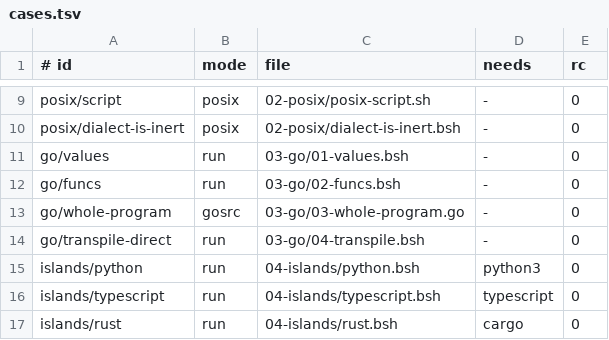
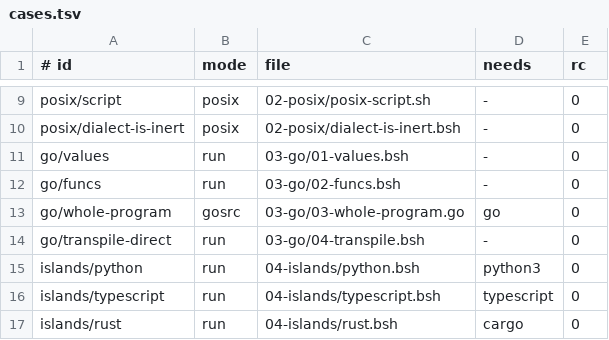
Before and after one commit to bashsharp/tour, a TSV file: cases.tsv, drawn as a sheet; only a part is shown, gaps mark what is left out.

Commit message:
gate: --source=go needs a Go SDK (SKIP by name without one); Windows runs the gate through bashy

```diff
--- a/cases.tsv
+++ b/cases.tsv
@@ -12,3 +12,3 @@ go/values	run	03-go/01-values.bsh	-	0
 go/funcs	run	03-go/02-funcs.bsh	-	0
-go/whole-program	gosrc	03-go/03-whole-program.go	-	0
+go/whole-program	gosrc	03-go/03-whole-program.go	go	0
 go/transpile-direct	run	03-go/04-transpile.bsh	-	0
```
Also changed, not shown: 3 other files.
